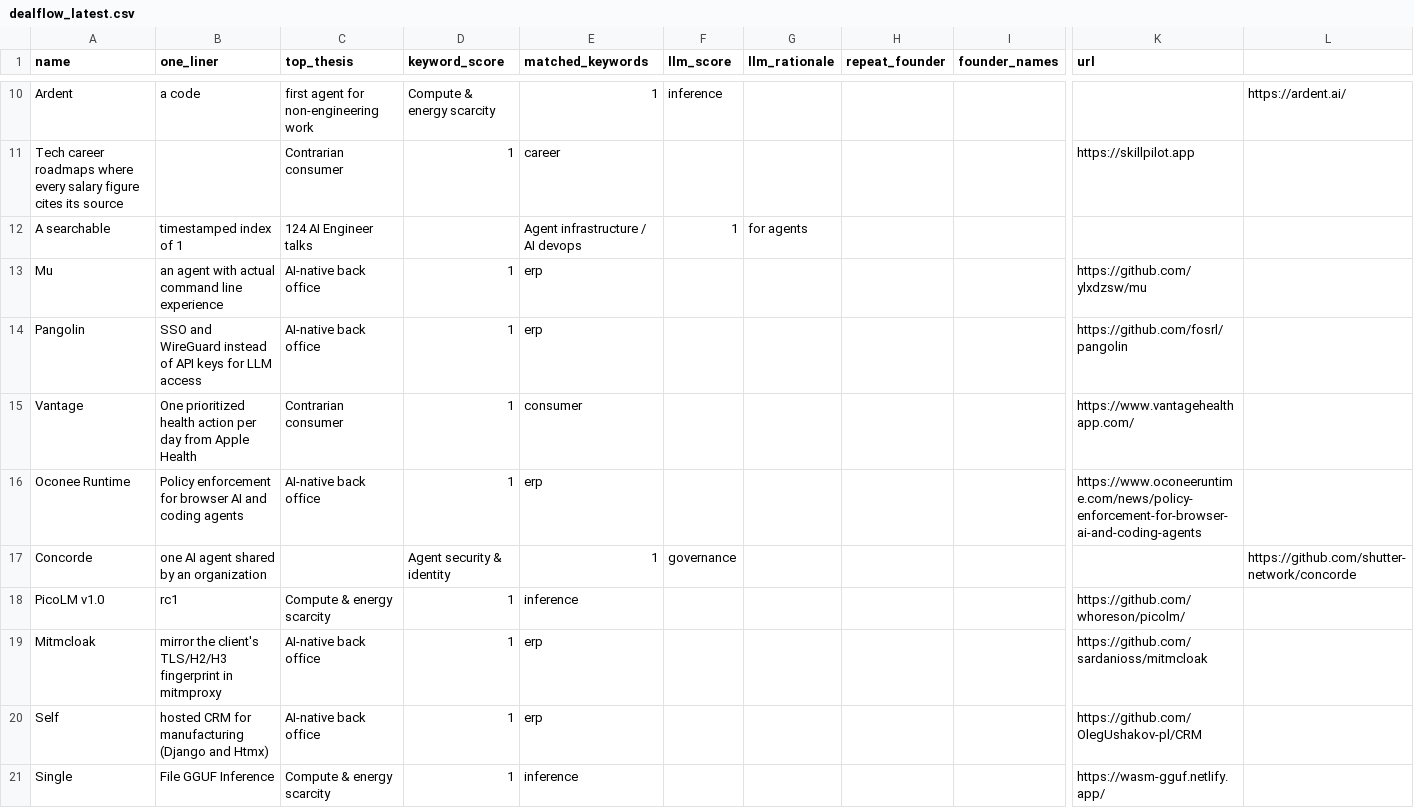
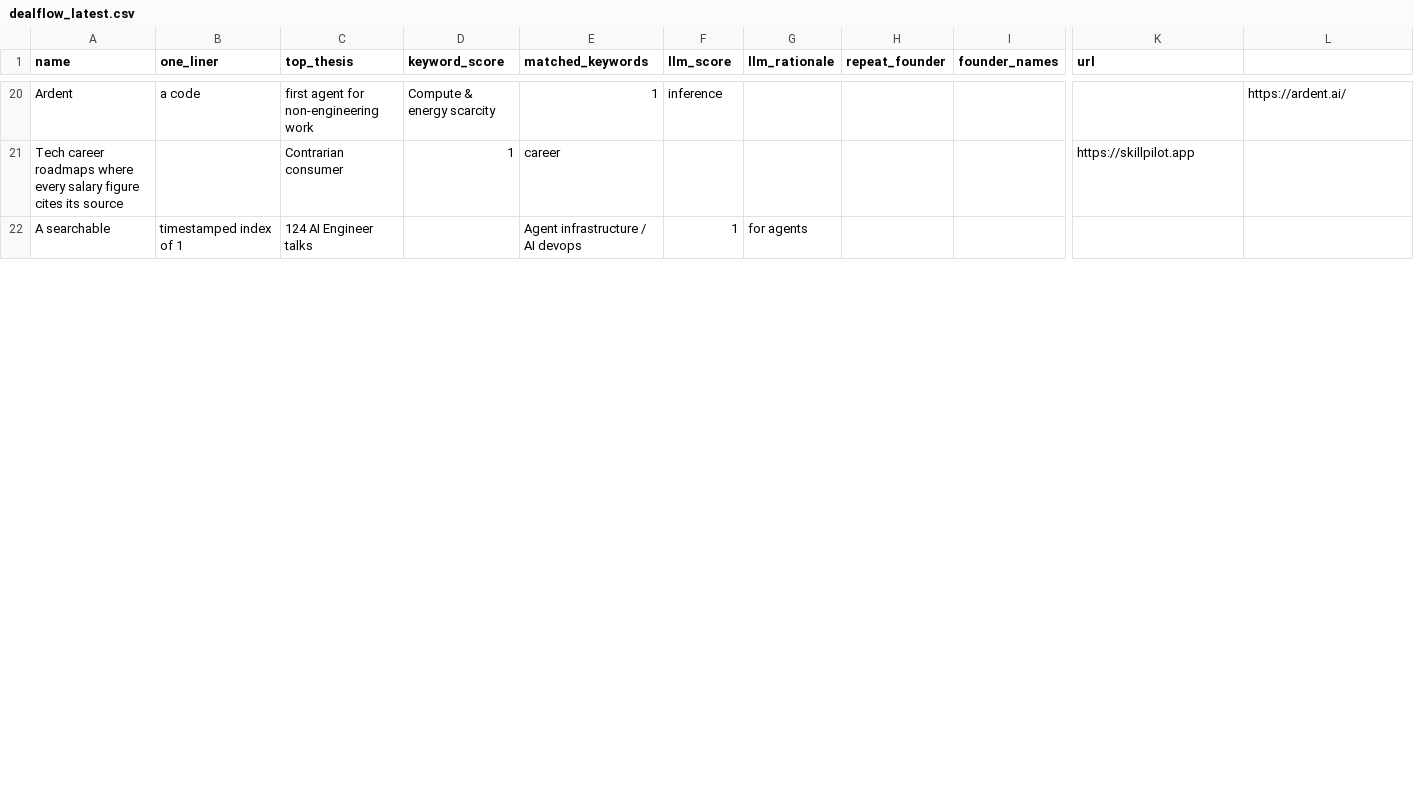
Before and after one commit to diegorivero06/dealflow2-engine, a CSV file: dealflow_latest.csv, drawn as a sheet; only a part is shown, gaps mark what is left out; removed rows and columns are numbered as before the commit, all else as after; rows hold the shown columns only; the diff covers the shown part only; the diff names each change by its address in the sheet, - before the commit and + after, or states it on an @@ line.

```diff
--- a/dealflow_latest.csv
+++ b/dealflow_latest.csv
-row 13: Mu | an agent with actual command line experience | AI-native back office | 1 | erp |  |  |  |  | https://github.com/ylxdzsw/mu
-row 14: Pangolin | SSO and WireGuard instead of API keys for LLM access | AI-native back office | 1 | erp |  |  |  |  | https://github.com/fosrl/pangolin
-row 15: Vantage | One prioritized health action per day from Apple Health | Contrarian consumer | 1 | consumer |  |  |  |  | https://www.vantagehealthapp.com/
-row 16: Oconee Runtime | Policy enforcement for browser AI and coding agents | AI-native back office | 1 | erp |  |  |  |  | https://www.oconeeruntime.com/news/policy-enforcement-for-browser-ai-and-coding-agents
-row 17: Concorde | one AI agent shared by an organization |  | Agent security & identity | 1 | governance |  |  |  |  | https://github.com/shutter-network/concorde
-row 18: PicoLM v1.0 | rc1 | Compute & energy scarcity | 1 | inference |  |  |  |  | https://github.com/whoreson/picolm/
-row 19: Mitmcloak | mirror the client's TLS/H2/H3 fingerprint in mitmproxy | AI-native back office | 1 | erp |  |  |  |  | https://github.com/sardanioss/mitmcloak
-row 20: Self | hosted CRM for manufacturing (Django and Htmx) | AI-native back office | 1 | erp |  |  |  |  | https://github.com/OlegUshakov-pl/CRM
-row 21: Single | File GGUF Inference | Compute & energy scarcity | 1 | inference |  |  |  |  | https://wasm-gguf.netlify.app/
```
Also changed, not shown: 12 added rows and 2 removed rows elsewhere in this file, 1 other file.
